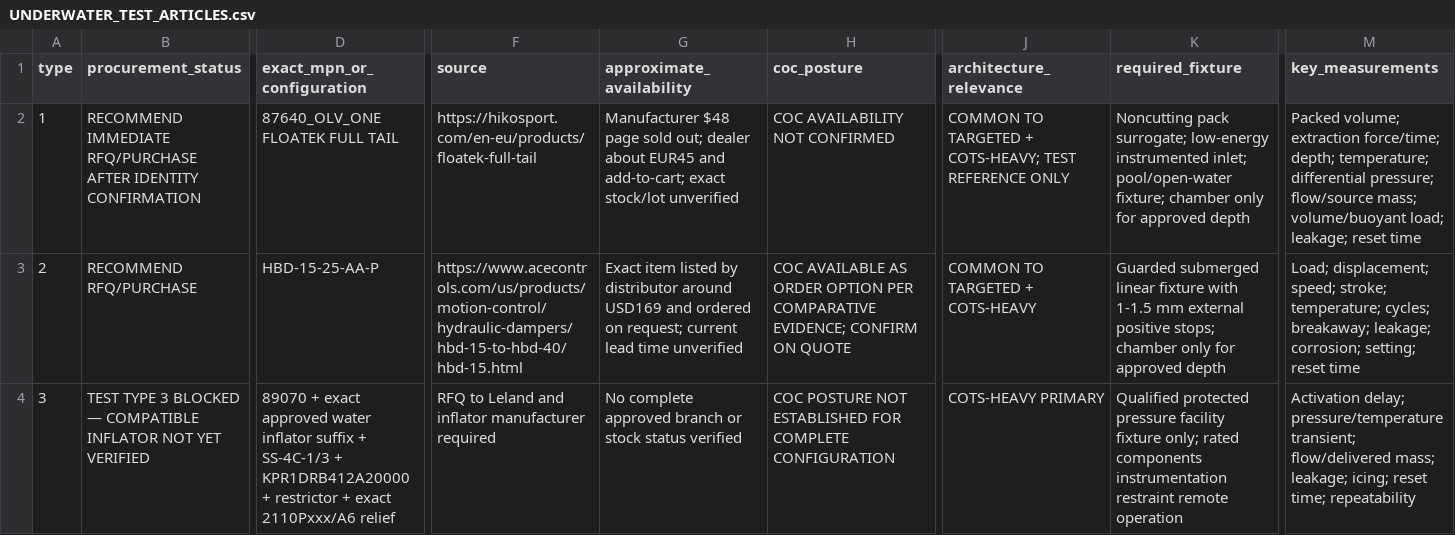
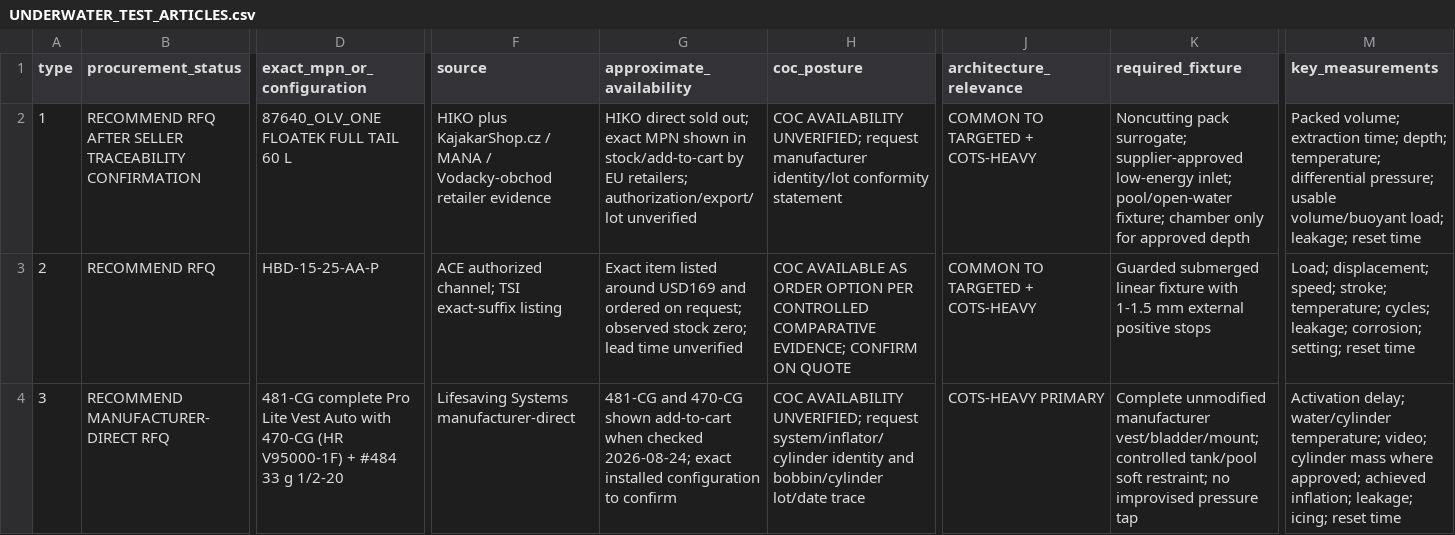
Before and after one commit to andrew07261993/Stingray, a CSV file: docs/engineering/cots/cots-heavy-architecture/UNDERWATER_TEST_ARTICLES.csv, drawn as a sheet; only a part is shown, gaps mark what is left out; the diff covers the shown part only; the diff names each change by its address in the sheet, - before the commit and + after, or states it on an @@ line.

```diff
--- a/docs/engineering/cots/cots-heavy-architecture/UNDERWATER_TEST_ARTICLES.csv
+++ b/docs/engineering/cots/cots-heavy-architecture/UNDERWATER_TEST_ARTICLES.csv
-B2 (procurement_status): RECOMMEND IMMEDIATE RFQ/PURCHASE AFTER IDENTITY CONFIRMATION
+B2 (procurement_status): RECOMMEND RFQ AFTER SELLER TRACEABILITY CONFIRMATION
-D2 (exact_mpn_or_configuration): 87640_OLV_ONE FLOATEK FULL TAIL
+D2 (exact_mpn_or_configuration): 87640_OLV_ONE FLOATEK FULL TAIL 60 L
-F2 (source): https://hikosport.com/en-eu/products/floatek-full-tail
+F2 (source): HIKO plus KajakarShop.cz / MANA / Vodacky-obchod retailer evidence
-G2 (approximate_availability): Manufacturer $48 page sold out; dealer about EUR45 and add-to-cart; exact stock/lot unverified
+G2 (approximate_availability): HIKO direct sold out; exact MPN shown in stock/add-to-cart by EU retailers; authorization/export/lot unverified
-H2 (coc_posture): COC AVAILABILITY NOT CONFIRMED
+H2 (coc_posture): COC AVAILABILITY UNVERIFIED; request manufacturer identity/lot conformity statement
-J2 (architecture_relevance): COMMON TO TARGETED + COTS-HEAVY; TEST REFERENCE ONLY
+J2 (architecture_relevance): COMMON TO TARGETED + COTS-HEAVY
-K2 (required_fixture): …pack surrogate; low-energy instrumented inlet; pool/open-water…
+K2 (required_fixture): …pack surrogate; supplier-approved low-energy inlet; pool/open-water…
-M2 (key_measurements): …volume; extraction force/time; depth; temperature; differential pressure; flow/source mass; volume/buoyant load;…
+M2 (key_measurements): …volume; extraction time; depth; temperature; differential pressure; usable volume/buoyant load;…
-B3 (procurement_status): RECOMMEND RFQ/PURCHASE
+B3 (procurement_status): RECOMMEND RFQ
-F3 (source): https://www.acecontrols.com/us/products/motion-control/hydraulic-dampers/hbd-15-to-hbd-40/hbd-15.html
+F3 (source): ACE authorized channel; TSI exact-suffix listing
-G3 (approximate_availability): …item listed by distributor around USD169 and ordered on request; current lead time…
+G3 (approximate_availability): …item listed around USD169 and ordered on request; observed stock zero; lead time…
-H3 (coc_posture): …OPTION PER COMPARATIVE EVIDENCE;…
+H3 (coc_posture): …OPTION PER CONTROLLED COMPARATIVE EVIDENCE;…
-K3 (required_fixture): …external positive stops; chamber only for approved depth
+K3 (required_fixture): …external positive stops
-M3 (key_measurements): …temperature; cycles; breakaway; leakage; corrosion;…
+M3 (key_measurements): …temperature; cycles; leakage; corrosion;…
-B4 (procurement_status): TEST TYPE 3 BLOCKED — COMPATIBLE INFLATOR NOT YET VERIFIED
+B4 (procurement_status): RECOMMEND MANUFACTURER-DIRECT RFQ
-D4 (exact_mpn_or_configuration): 89070 + exact approved water inflator suffix + SS-4C-1/3 + KPR1DRB412A20000 + restrictor + exact 2110Pxxx/A6 relief
+D4 (exact_mpn_or_configuration): 481-CG complete Pro Lite Vest Auto with 470-CG (HR V95000-1F) + #484 33 g 1/2-20
-F4 (source): RFQ to Leland and inflator manufacturer required
+F4 (source): Lifesaving Systems manufacturer-direct
-G4 (approximate_availability): No complete approved branch or stock status verified
+G4 (approximate_availability): 481-CG and 470-CG shown add-to-cart when checked 2026-08-24; exact installed configuration to confirm
-H4 (coc_posture): COC POSTURE NOT ESTABLISHED FOR COMPLETE CONFIGURATION
+H4 (coc_posture): COC AVAILABILITY UNVERIFIED; request system/inflator/cylinder identity and bobbin/cylinder lot/date trace
-K4 (required_fixture): Qualified protected pressure facility fixture only; rated components instrumentation restraint remote operation
+K4 (required_fixture): Complete unmodified manufacturer vest/bladder/mount; controlled tank/pool soft restraint; no improvised pressure tap
-M4 (key_measurements): Activation delay; pressure/temperature transient; flow/delivered mass; leakage; icing; reset time; repeatability
+M4 (key_measurements): Activation delay; water/cylinder temperature; video; cylinder mass where approved; achieved inflation; leakage; icing; reset time
```
Also changed, not shown: 5 edited cells elsewhere in this file, docs/engineering/cots/cots-heavy-architecture/COC_PROCUREMENT_REQUIREMENTS.csv, docs/engineering/cots/cots-heavy-architecture/FIELD_RESET_SERVICE_MATRIX.csv, 26 other files.
